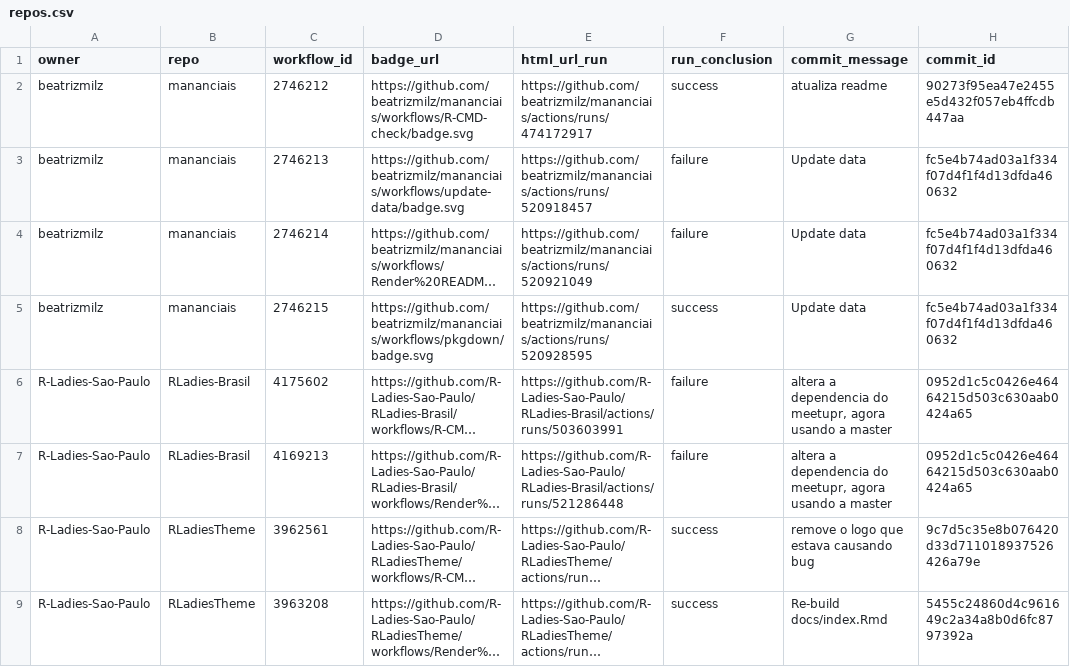
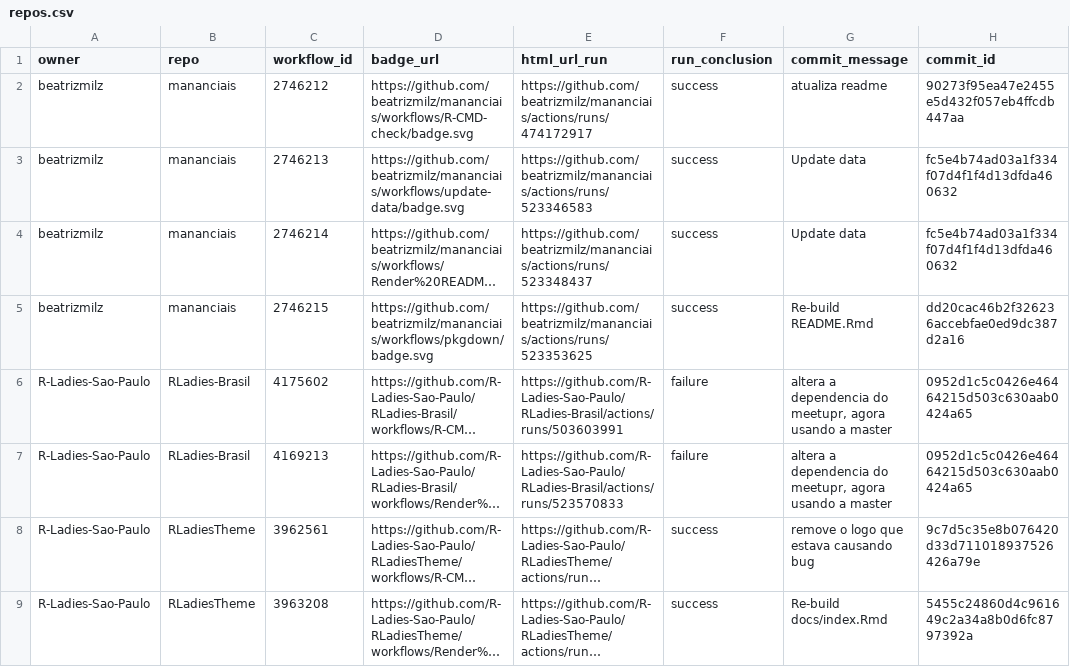
Before and after one commit to beatrizmilz/status, a CSV file: repos.csv, drawn as a sheet; only a part is shown; long unchanged cells end in …; the diff names each change by its address in the sheet, - before the commit and + after, or states it on an @@ line.

```diff
--- a/repos.csv
+++ b/repos.csv
-E3 (html_url_run): https://github.com/beatrizmilz/mananciais/actions/runs/520918457
+E3 (html_url_run): https://github.com/beatrizmilz/mananciais/actions/runs/523346583
-F3:F4 (run_conclusion): failure
+F3:F4 (run_conclusion): success
-E4 (html_url_run): https://github.com/beatrizmilz/mananciais/actions/runs/520921049
+E4 (html_url_run): https://github.com/beatrizmilz/mananciais/actions/runs/523348437
-E5 (html_url_run): https://github.com/beatrizmilz/mananciais/actions/runs/520928595
+E5 (html_url_run): https://github.com/beatrizmilz/mananciais/actions/runs/523353625
-G5 (commit_message): Update data
+G5 (commit_message): Re-build README.Rmd
-H5 (commit_id): fc5e4b74ad03a1f334f07d4f1f4d13dfda460632
+H5 (commit_id): dd20cac46b2f326236accebfae0ed9dc387d2a16
-E7 (html_url_run): https://github.com/R-Ladies-Sao-Paulo/RLadies-Brasil/actions/runs/521286448
+E7 (html_url_run): https://github.com/R-Ladies-Sao-Paulo/RLadies-Brasil/actions/runs/523570833
```
Also changed, not shown: 1 other file.
